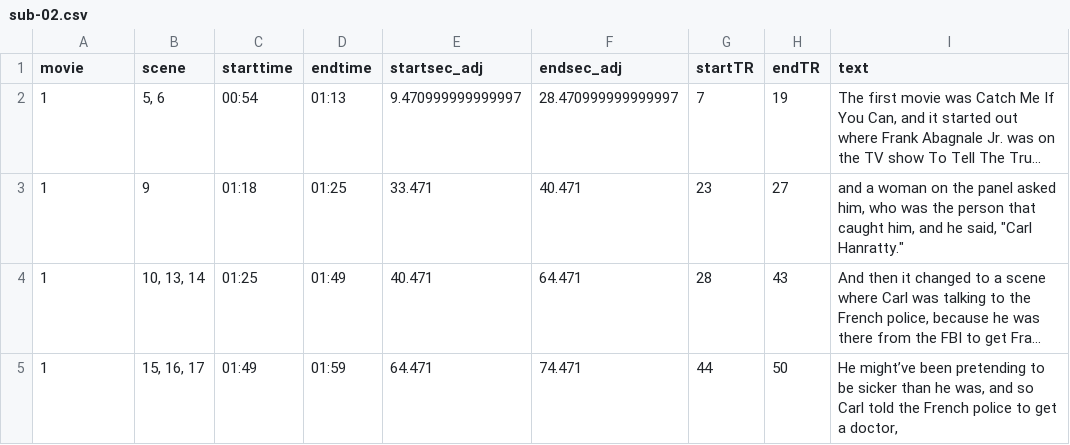
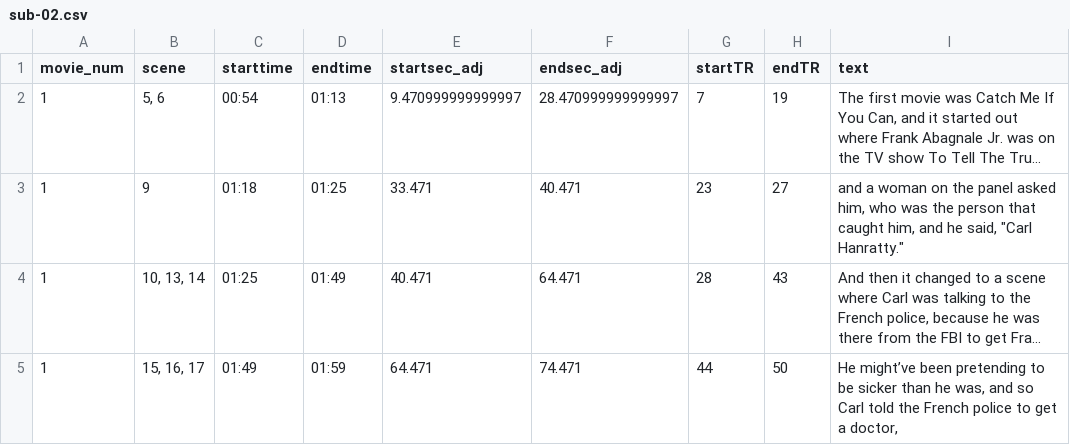
Before and after one commit to GabrielKP/rMatch, a CSV file: data/filmfest/recalls/sub-02.csv, drawn as a sheet; only a part is shown; long unchanged cells end in …; the diff names each change by its address in the sheet, - before the commit and + after, or states it on an @@ line.

```diff
--- a/data/filmfest/recalls/sub-02.csv
+++ b/data/filmfest/recalls/sub-02.csv
-A1: movie
+A1: movie_num
```
Also changed, not shown: data/filmfest/recalls/sub-09.csv, data/filmfest/recalls/sub-12.csv, 16 other files.
